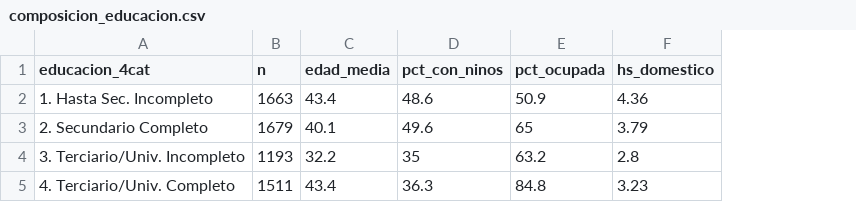
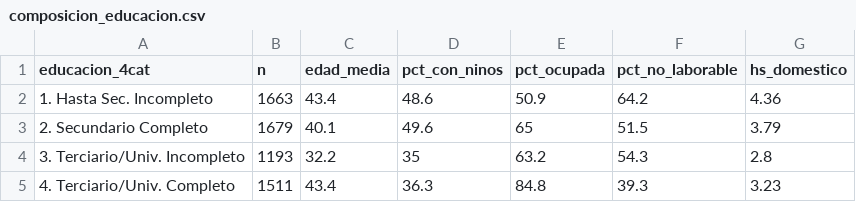
Before and after one commit to oviedomilagros2003-ui/trabajo-practico-cdd-grupo15, a CSV file: output/tablas/composicion_educacion.csv, drawn as a sheet; the diff names each change by its address in the sheet, - before the commit and + after, or states it on an @@ line.

```diff
--- a/output/tablas/composicion_educacion.csv
+++ b/output/tablas/composicion_educacion.csv
+column F (pct_no_laborable), rows 2-5: 64.2 | 51.5 | 54.3 | 39.3
```
Also changed, not shown: output/tablas/descriptivas_skim.csv, output/tablas/diccionario_variables.csv, 52 other files.
